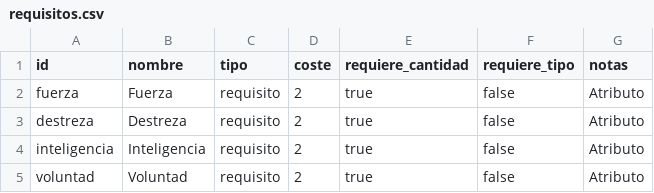
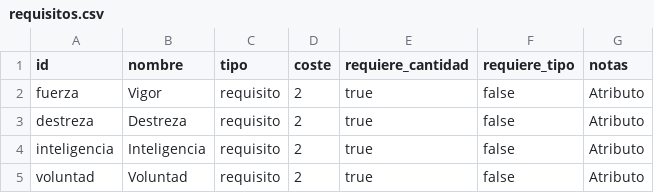
Before and after one commit to Bohwuen/Fichateca, a CSV file: datos/requisitos.csv, drawn as a sheet; only a part is shown.

```diff
--- a/datos/requisitos.csv
+++ b/datos/requisitos.csv
@@ -1,3 +1,3 @@
 id,nombre,tipo,coste,requiere_cantidad,requiere_tipo,notas
-fuerza,Fuerza,requisito,2,true,false,Atributo
+fuerza,Vigor,requisito,2,true,false,Atributo
 destreza,Destreza,requisito,2,true,false,Atributo
```
Also changed, not shown: datos/buffs_debuffs.csv, datos/efectos_armaduras.csv, 7 other files.
